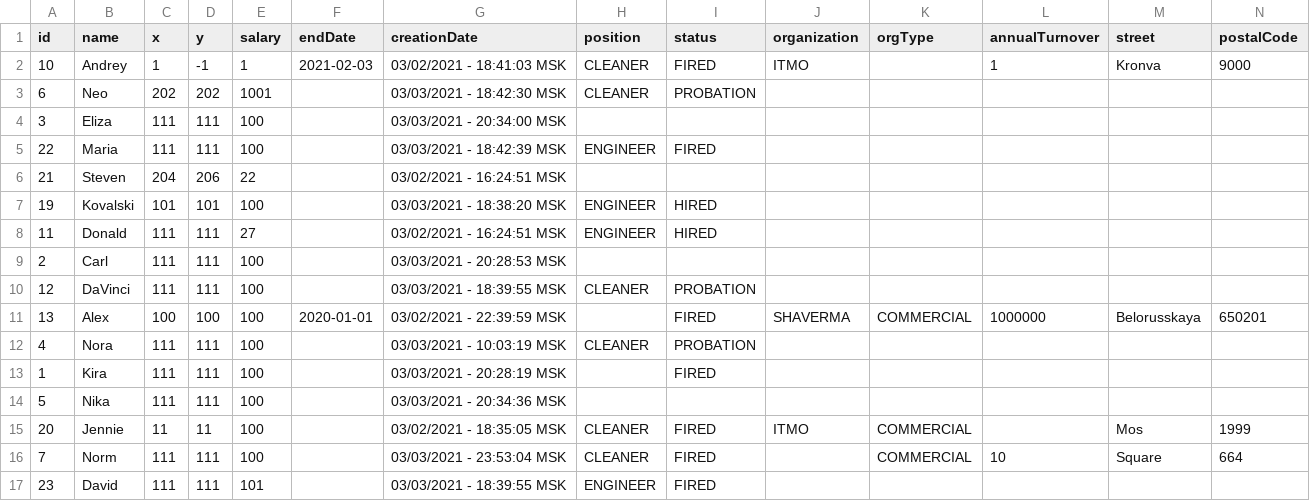
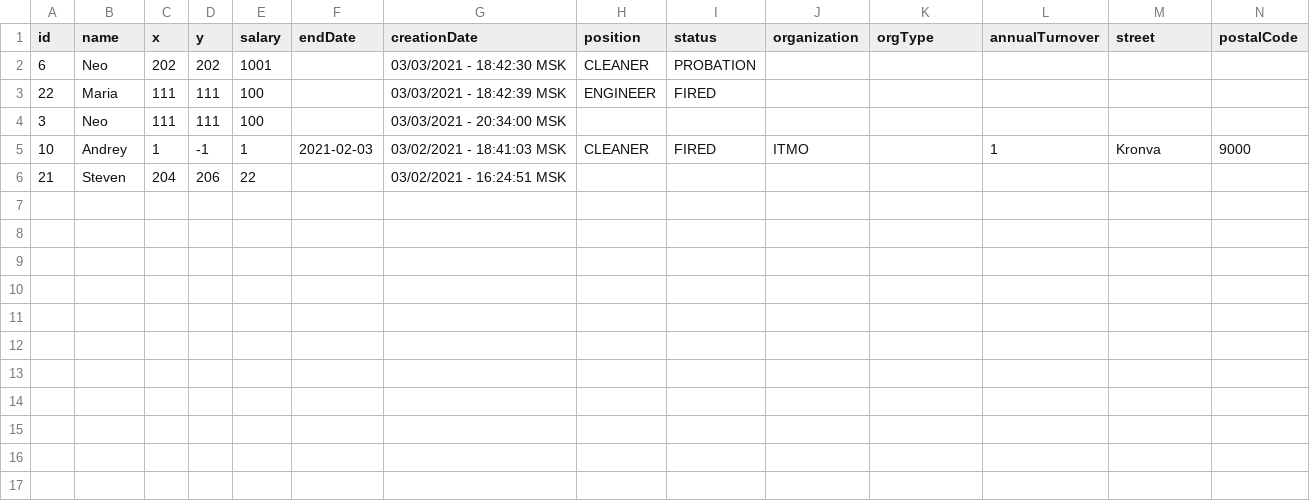
Before and after one commit to albogatov/lab5, a CSV file: dataFile.csv, drawn as a sheet.

```diff
--- a/dataFile.csv
+++ b/dataFile.csv
@@ -1,17 +1,6 @@
 id;name;x;y;salary;endDate;creationDate;position;status;organization;orgType;annualTurnover;street;postalCode
+6;Neo;202;202;1001;;03/03/2021 - 18:42:30 MSK;CLEANER;PROBATION;;;;;
+22;Maria;111;111;100;;03/03/2021 - 18:42:39 MSK;ENGINEER;FIRED;;;;;
+3;Neo;111;111;100;;03/03/2021 - 20:34:00 MSK;;;;;;;
 10;Andrey;1;-1;1;2021-02-03;03/02/2021 - 18:41:03 MSK;CLEANER;FIRED;ITMO;;1;Kronva;9000
-6;Neo;202;202;1001;;03/03/2021 - 18:42:30 MSK;CLEANER;PROBATION;;;;;
-3;Eliza;111;111;100;;03/03/2021 - 20:34:00 MSK;;;;;;;
-22;Maria;111;111;100;;03/03/2021 - 18:42:39 MSK;ENGINEER;FIRED;;;;;
 21;Steven;204;206;22;;03/02/2021 - 16:24:51 MSK;;;;;;;
-19;Kovalski;101;101;100;;03/03/2021 - 18:38:20 MSK;ENGINEER;HIRED;;;;;
-11;Donald;111;111;27;;03/02/2021 - 16:24:51 MSK;ENGINEER;HIRED;;;;;
-2;Carl;111;111;100;;03/03/2021 - 20:28:53 MSK;;;;;;;
-12;DaVinci;111;111;100;;03/03/2021 - 18:39:55 MSK;CLEANER;PROBATION;;;;;
-13;Alex;100;100;100;2020-01-01;03/02/2021 - 22:39:59 MSK;;FIRED;SHAVERMA;COMMERCIAL;1000000;Belorusskaya;650201
-4;Nora;111;111;100;;03/03/2021 - 10:03:19 MSK;CLEANER;PROBATION;;;;;
-1;Kira;111;111;100;;03/03/2021 - 20:28:19 MSK;;FIRED;;;;;
-5;Nika;111;111;100;;03/03/2021 - 20:34:36 MSK;;;;;;;
-20;Jennie;11;11;100;;03/02/2021 - 18:35:05 MSK;CLEANER;FIRED;ITMO;COMMERCIAL;;Mos;1999
-7;Norm;111;111;100;;03/03/2021 - 23:53:04 MSK;CLEANER;FIRED;;COMMERCIAL;10;Square;664
-23;David;111;111;101;;03/03/2021 - 18:39:55 MSK;ENGINEER;FIRED;;;;;
```
Also changed, not shown: 8 other files.
